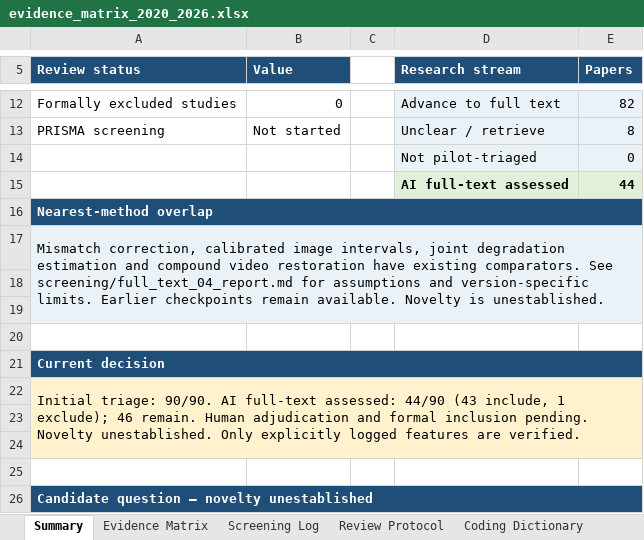
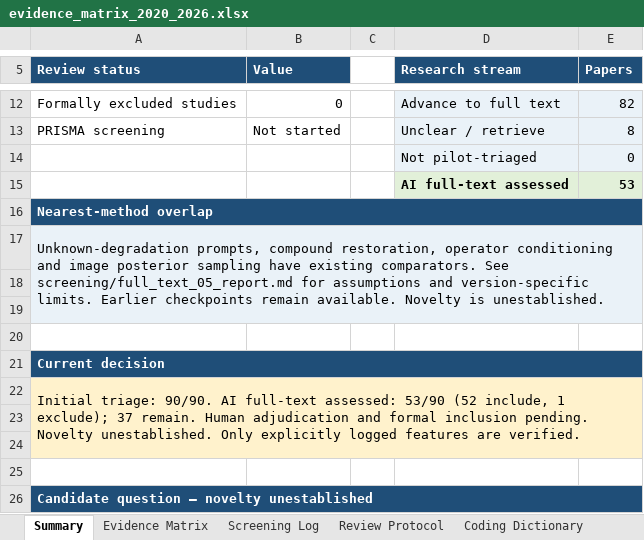
Before and after one commit to Watchman77/reliable-reconstruction-under-mismatch, an Excel workbook: literature/evidence_matrix_2020_2026.xlsx, sheet Summary, drawn as a sheet; only a part is shown, gaps mark what is left out; values as stored, in another font and other column widths than the file's, no borders; charts and pictures not drawn; the diff names each change by its address in the sheet, - before the commit and + after, or states it on an @@ line.

Commit message:
Complete fifth full-text checkpoint: 53 of 90 assessed
Add nine source-backed AI eligibility recommendations with inspected versions,
reading extent, criterion-level evidence and selected verified feature fields.
Distinguish degradation representations, physical point estimates, posterior
sampling and calibrated reliability; keep novelty unestablished.

Correct the earlier P017 retrieval locator explicitly while preserving its
pending status and historical log. Record successful alternate retrievals and
remaining access/version follow-ups. Keep user-side tasks deferred.

Synchronize the matrix, tracker and 90-reference exports. Validate formula
behavior, unchanged metadata, native workbook objects and rendered ranges.
Preserve previous decisions, all seed IDs and formal inclusion counters.

```diff
--- a/literature/evidence_matrix_2020_2026.xlsx (sheet Summary)
+++ b/literature/evidence_matrix_2020_2026.xlsx (sheet Summary)
-E15 (Papers): 44
+E15 (Papers): 53
-A17 (Review status): Mismatch correction, calibrated image intervals, joint degradation estimation and compound video restoration have existing comparators. See screening/full_text_04_report.md for assumptions…
+A17 (Review status): Unknown-degradation prompts, compound restoration, operator conditioning and image posterior sampling have existing comparators. See screening/full_text_05_report.md for assumptions…
-A22 (Review status): …full-text assessed: 44/90 (43 include, 1 exclude); 46 remain. Human…
+A22 (Review status): …full-text assessed: 53/90 (52 include, 1 exclude); 37 remain. Human…
```
Also changed, not shown: sheet Evidence Matrix, sheet Screening Log, sheet Review Protocol, charts or pictures, 13 other files.
